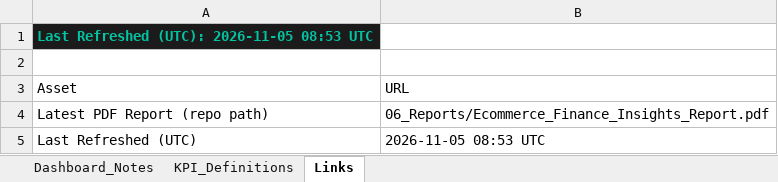
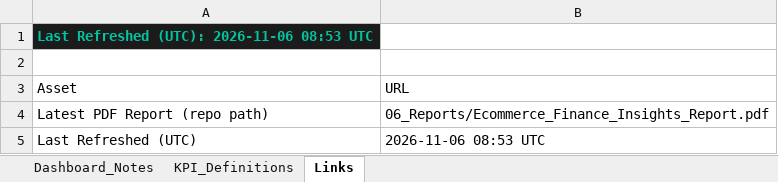
Before and after one commit to HuzeifKhan/Ecommerce-Finance-Analytics-Portfolio, an Excel workbook: 04_Excel/Dashboard_Notes.xlsx, sheet Links, drawn as a sheet; values as stored, in another font and other column widths than the file's, no borders; the diff names each change by its address in the sheet, - before the commit and + after, or states it on an @@ line.

```diff
--- a/04_Excel/Dashboard_Notes.xlsx (sheet Links)
+++ b/04_Excel/Dashboard_Notes.xlsx (sheet Links)
-A1 (Asset): Last Refreshed (UTC): 2026-11-05 08:53 UTC
+A1 (Asset): Last Refreshed (UTC): 2026-11-06 08:53 UTC
-B5 (URL): 2026-11-05 08:53 UTC
+B5 (URL): 2026-11-06 08:53 UTC
```
Also changed, not shown: sheet KPI_Definitions, sheet Dashboard_Notes, 04_Excel/01_Data_Overview.xlsx, 04_Excel/KPI_Snapshot.xlsx, 2 other files.
